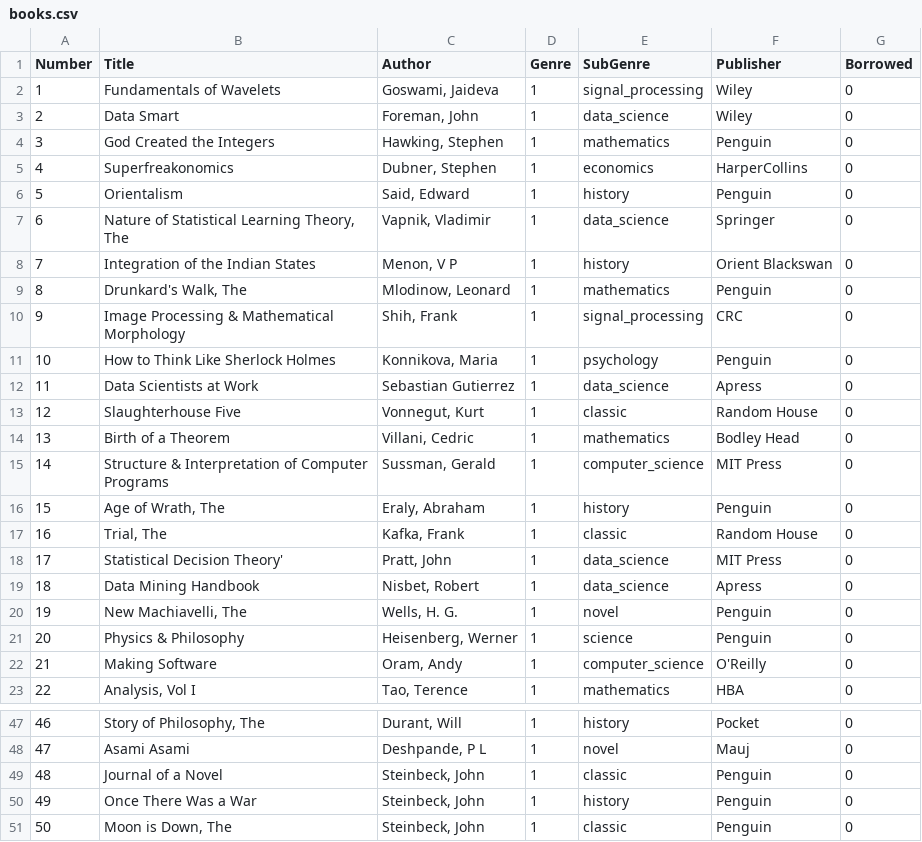
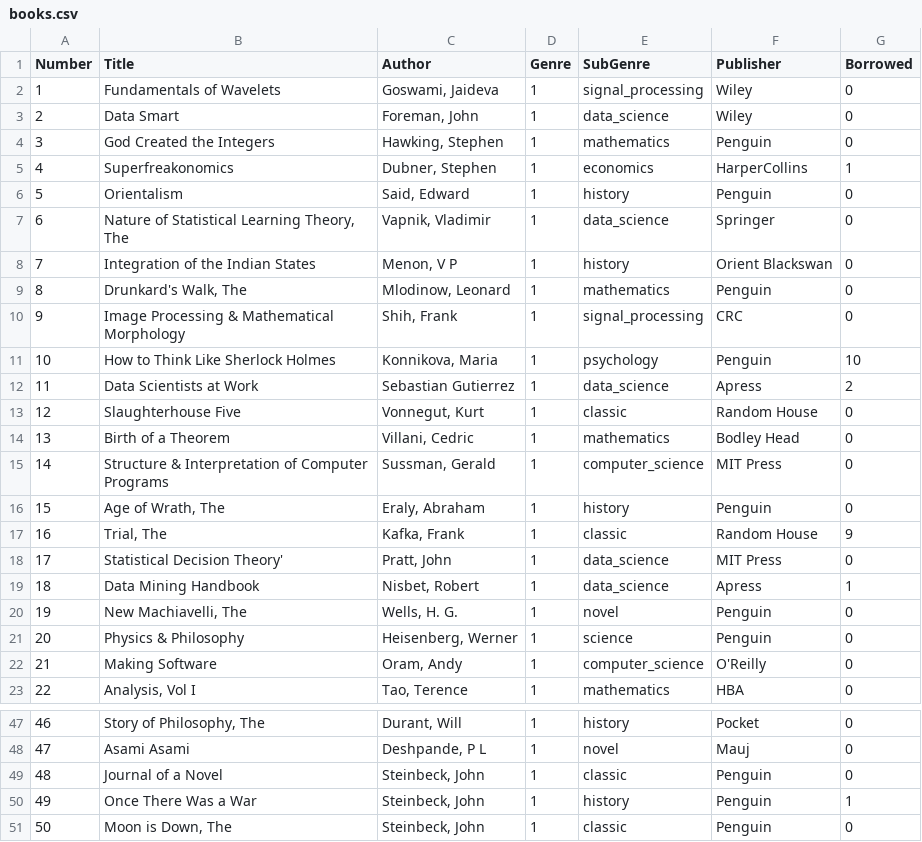
Before and after one commit to BryonyRBlack/library, a CSV file: books.csv, drawn as a sheet; only a part is shown, gaps mark what is left out.

Commit message:
Add code to add books loaned out onto userDatabase

```diff
--- a/books.csv
+++ b/books.csv
@@ -4,3 +4,3 @@
 "3","God Created the Integers","Hawking, Stephen","1","mathematics","Penguin","0"
-"4","Superfreakonomics","Dubner, Stephen","1","economics","HarperCollins","0"
+"4","Superfreakonomics","Dubner, Stephen","1","economics","HarperCollins","1"
 "5","Orientalism","Said, Edward","1","history","Penguin","0"
@@ -10,4 +10,4 @@
 "9","Image Processing & Mathematical Morphology","Shih, Frank","1","signal_processing","CRC","0"
-"10","How to Think Like Sherlock Holmes","Konnikova, Maria","1","psychology","Penguin","0"
-"11","Data Scientists at Work","Sebastian Gutierrez","1","data_science","Apress","0"
+"10","How to Think Like Sherlock Holmes","Konnikova, Maria","1","psychology","Penguin","10"
+"11","Data Scientists at Work","Sebastian Gutierrez","1","data_science","Apress","2"
 "12","Slaughterhouse Five","Vonnegut, Kurt","1","classic","Random House","0"
@@ -16,5 +16,5 @@
 "15","Age of Wrath, The","Eraly, Abraham","1","history","Penguin","0"
-"16","Trial, The","Kafka, Frank","1","classic","Random House","0"
+"16","Trial, The","Kafka, Frank","1","classic","Random House","9"
 "17","Statistical Decision Theory'","Pratt, John","1","data_science","MIT Press","0"
-"18","Data Mining Handbook","Nisbet, Robert","1","data_science","Apress","0"
+"18","Data Mining Handbook","Nisbet, Robert","1","data_science","Apress","1"
 "19","New Machiavelli, The","Wells, H. G.","1","novel","Penguin","0"
@@ -49,3 +49,3 @@
 "48","Journal of a Novel","Steinbeck, John","1","classic","Penguin","0"
-"49","Once There Was a War","Steinbeck, John","1","history","Penguin","0"
+"49","Once There Was a War","Steinbeck, John","1","history","Penguin","1"
 "50","Moon is Down, The","Steinbeck, John","1","classic","Penguin","0"
```
Also changed, not shown: 4 other files.
